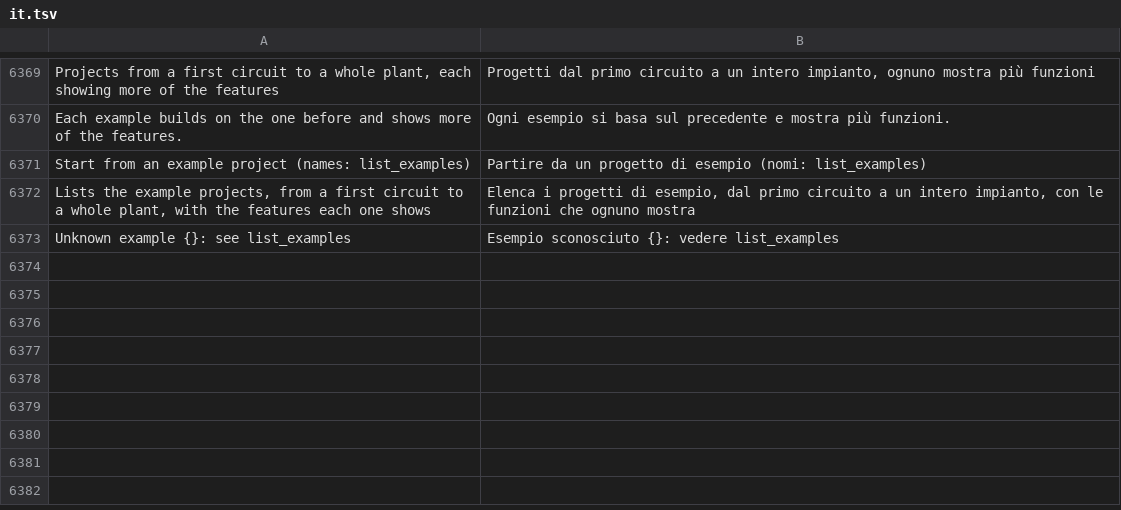
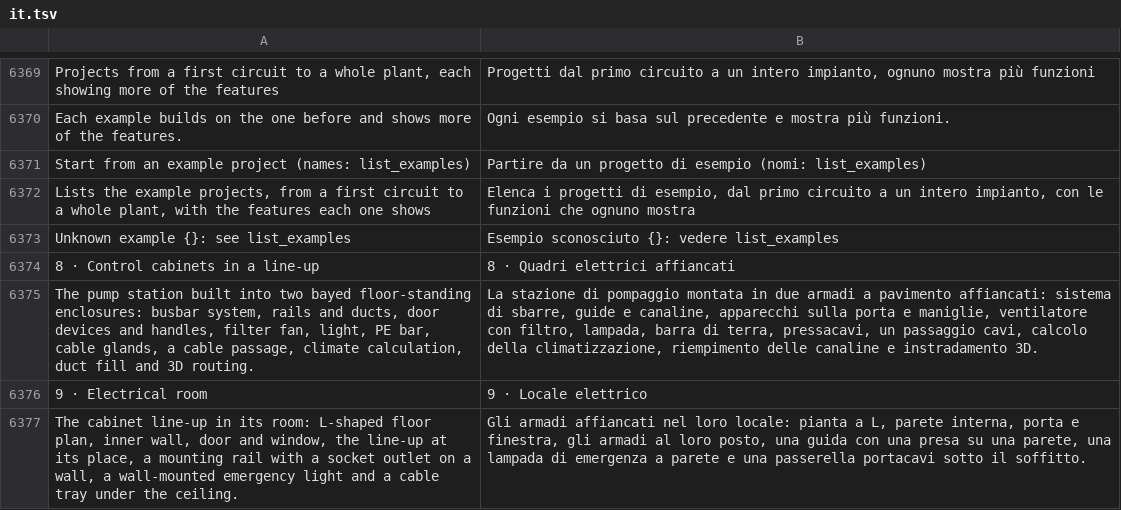
Before and after one commit to JukkaJor/OpenECraft, a TSV file: crates/openecraft-i18n/src/catalog/lang/it.tsv, drawn as a sheet; only a part is shown, gaps mark what is left out.

```diff
--- a/crates/openecraft-i18n/src/catalog/lang/it.tsv
+++ b/crates/openecraft-i18n/src/catalog/lang/it.tsv
@@ -6373 +6373,5 @@ Lists the example projects, from a first circuit to a whole plant, with the feat
 Unknown example {}: see list_examples	Esempio sconosciuto {}: vedere list_examples
+8 · Control cabinets in a line-up	8 · Quadri elettrici affiancati
+The pump station built into two bayed floor-standing enclosures: busbar system, rails and ducts, door devices and handles, filter fan, light, PE bar, cable glands, a cable passage, climate calculation, duct fill and 3D routing.	La stazione di pompaggio montata in due armadi a pavimento affiancati: sistema di sbarre, guide e canaline, apparecchi sulla porta e maniglie, ventilatore con filtro, lampada, barra di terra, pressacavi, un passaggio cavi, calcolo della climatizzazione, riempimento delle canaline e instradamento 3D.
+9 · Electrical room	9 · Locale elettrico
+The cabinet line-up in its room: L-shaped floor plan, inner wall, door and window, the line-up at its place, a mounting rail with a socket outlet on a wall, a wall-mounted emergency light and a cable tray under the ceiling.	Gli armadi affiancati nel loro locale: pianta a L, parete interna, porta e finestra, gli armadi al loro posto, una guida con una presa su una parete, una lampada di emergenza a parete e una passerella portacavi sotto il soffitto.
```
Also changed, not shown: crates/openecraft-i18n/src/catalog/extra.tsv, crates/openecraft-i18n/src/catalog/lang/pt.tsv, 19 other files.
